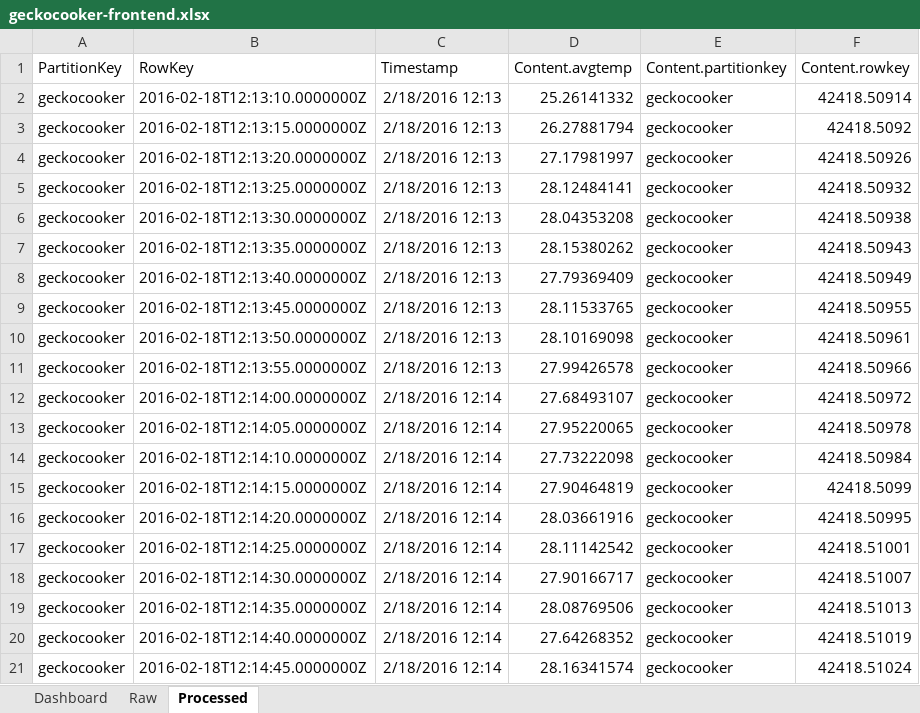
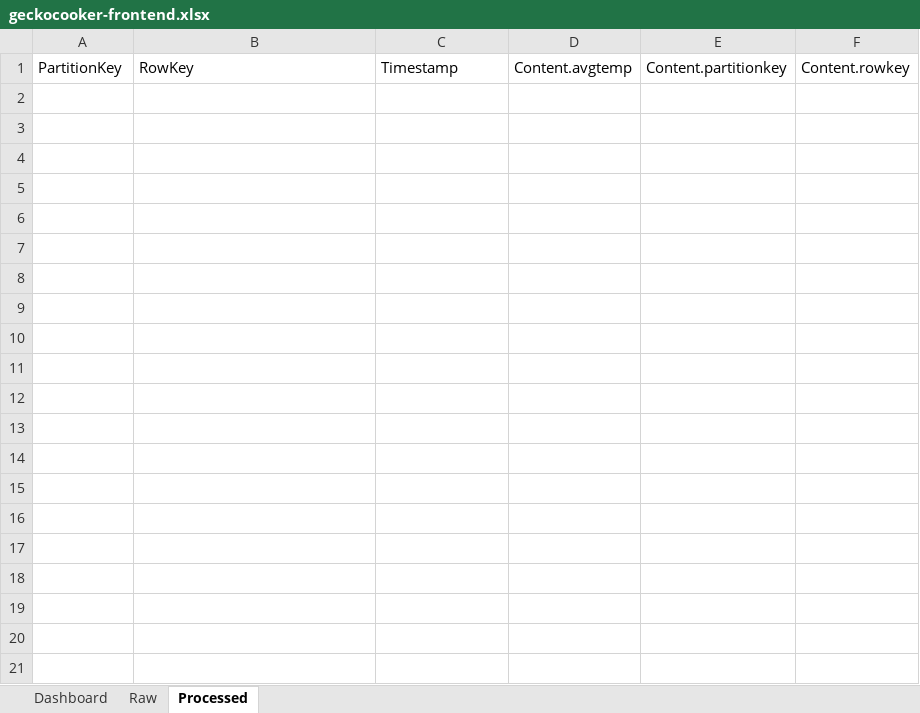
Before and after one commit to mshudx/geckocooker, an Excel workbook: !Misc/geckocooker-frontend.xlsx, sheet Processed, drawn as a sheet; only a part is shown; values as stored, in another font and other column widths than the file's, no borders; table styles not drawn; the diff covers the shown part only; the diff names each change by its address in the sheet, - before the commit and + after, or states it on an @@ line.

```diff
--- a/!Misc/geckocooker-frontend.xlsx (sheet Processed)
+++ b/!Misc/geckocooker-frontend.xlsx (sheet Processed)
-row 2: geckocooker | 2016-02-18T12:13:10.0000000Z | 2/18/2016 12:13 | 25.26141332 | geckocooker | 42418.50914
-row 3: geckocooker | 2016-02-18T12:13:15.0000000Z | 2/18/2016 12:13 | 26.27881794 | geckocooker | 42418.5092
-row 4: geckocooker | 2016-02-18T12:13:20.0000000Z | 2/18/2016 12:13 | 27.17981997 | geckocooker | 42418.50926
-row 5: geckocooker | 2016-02-18T12:13:25.0000000Z | 2/18/2016 12:13 | 28.12484141 | geckocooker | 42418.50932
-row 6: geckocooker | 2016-02-18T12:13:30.0000000Z | 2/18/2016 12:13 | 28.04353208 | geckocooker | 42418.50938
-row 7: geckocooker | 2016-02-18T12:13:35.0000000Z | 2/18/2016 12:13 | 28.15380262 | geckocooker | 42418.50943
-row 8: geckocooker | 2016-02-18T12:13:40.0000000Z | 2/18/2016 12:13 | 27.79369409 | geckocooker | 42418.50949
-row 9: geckocooker | 2016-02-18T12:13:45.0000000Z | 2/18/2016 12:13 | 28.11533765 | geckocooker | 42418.50955
-row 10: geckocooker | 2016-02-18T12:13:50.0000000Z | 2/18/2016 12:13 | 28.10169098 | geckocooker | 42418.50961
-row 11: geckocooker | 2016-02-18T12:13:55.0000000Z | 2/18/2016 12:13 | 27.99426578 | geckocooker | 42418.50966
-row 12: geckocooker | 2016-02-18T12:14:00.0000000Z | 2/18/2016 12:14 | 27.68493107 | geckocooker | 42418.50972
-row 13: geckocooker | 2016-02-18T12:14:05.0000000Z | 2/18/2016 12:14 | 27.95220065 | geckocooker | 42418.50978
-row 14: geckocooker | 2016-02-18T12:14:10.0000000Z | 2/18/2016 12:14 | 27.73222098 | geckocooker | 42418.50984
-row 15: geckocooker | 2016-02-18T12:14:15.0000000Z | 2/18/2016 12:14 | 27.90464819 | geckocooker | 42418.5099
-row 16: geckocooker | 2016-02-18T12:14:20.0000000Z | 2/18/2016 12:14 | 28.03661916 | geckocooker | 42418.50995
-row 17: geckocooker | 2016-02-18T12:14:25.0000000Z | 2/18/2016 12:14 | 28.11142542 | geckocooker | 42418.51001
-row 18: geckocooker | 2016-02-18T12:14:30.0000000Z | 2/18/2016 12:14 | 27.90166717 | geckocooker | 42418.51007
-row 19: geckocooker | 2016-02-18T12:14:35.0000000Z | 2/18/2016 12:14 | 28.08769506 | geckocooker | 42418.51013
-row 20: geckocooker | 2016-02-18T12:14:40.0000000Z | 2/18/2016 12:14 | 27.64268352 | geckocooker | 42418.51019
-row 21: geckocooker | 2016-02-18T12:14:45.0000000Z | 2/18/2016 12:14 | 28.16341574 | geckocooker | 42418.51024
```
Also changed, not shown: 53 removed rows elsewhere in this sheet, sheet Raw, charts or pictures.
